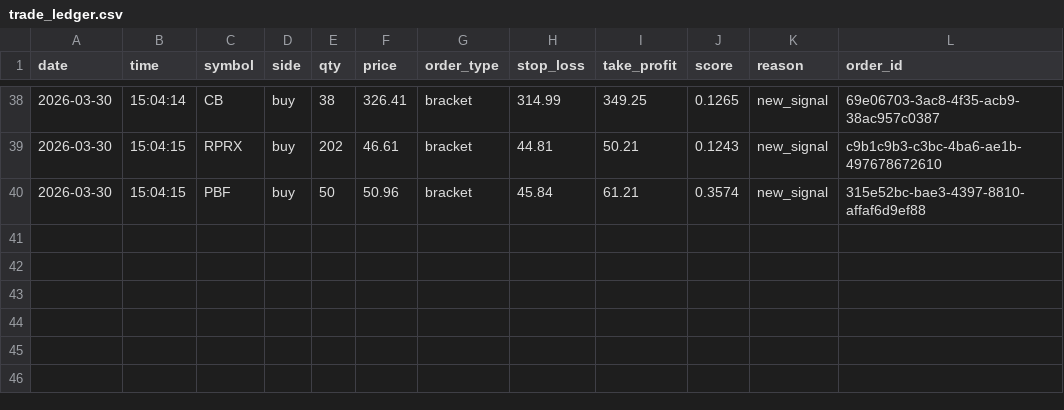
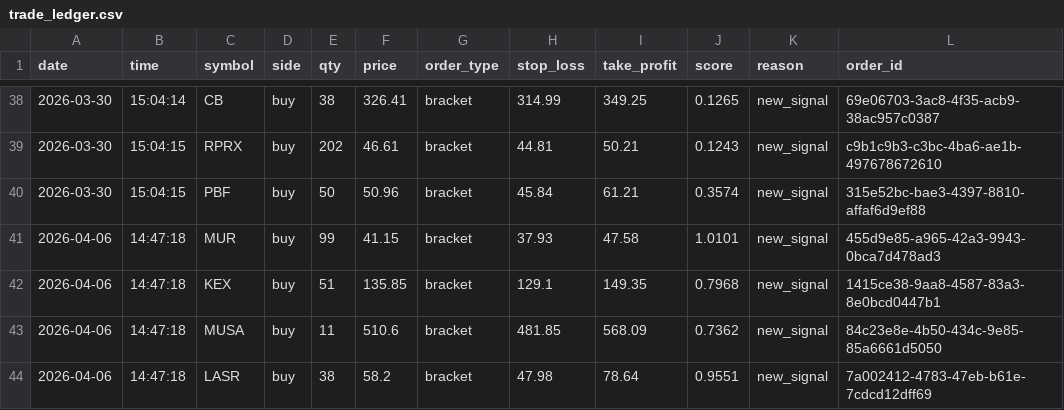
Before and after one commit to gideonlim/Quant-Trading-Bot, a CSV file: trade_ledger.csv, drawn as a sheet; only a part is shown, gaps mark what is left out.

```diff
--- a/trade_ledger.csv
+++ b/trade_ledger.csv
@@ -40 +40,5 @@ date,time,symbol,side,qty,price,order_type,stop_loss,take_profit,score,reason,or
 2026-03-30,15:04:15,PBF,buy,50,50.96,bracket,45.84,61.21,0.3574,new_signal,315e52bc-bae3-4397-8810-affaf6d9ef88
+2026-04-06,14:47:18,MUR,buy,99,41.15,bracket,37.93,47.58,1.0101,new_signal,455d9e85-a965-42a3-9943-0bca7d478ad3
+2026-04-06,14:47:18,KEX,buy,51,135.85,bracket,129.1,149.35,0.7968,new_signal,1415ce38-9aa8-4587-83a3-8e0bcd0447b1
+2026-04-06,14:47:18,MUSA,buy,11,510.6,bracket,481.85,568.09,0.7362,new_signal,84c23e8e-4b50-434c-9e85-85a6661d5050
+2026-04-06,14:47:18,LASR,buy,38,58.2,bracket,47.98,78.64,0.9551,new_signal,7a002412-4783-47eb-b61e-7cdcd12dff69
```
Also changed, not shown: 3 other files.
